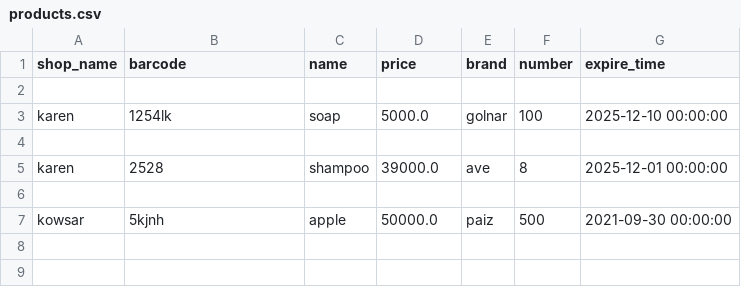
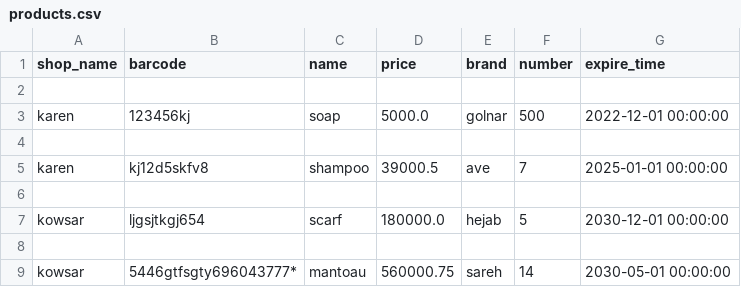
Before and after one commit to nargesghanei/online_shop, a CSV file: products.csv, drawn as a sheet.

```diff
--- a/products.csv
+++ b/products.csv
@@ -2,6 +2,8 @@ shop_name,barcode,name,price,brand,number,expire_time
 
-karen,1254lk,soap,5000.0,golnar,100,2025-12-10 00:00:00
+karen,123456kj,soap,5000.0,golnar,500,2022-12-01 00:00:00
 
-karen,2528,shampoo,39000.0,ave,8,2025-12-01 00:00:00
+karen,kj12d5skfv8,shampoo,39000.5,ave,7,2025-01-01 00:00:00
 
-kowsar,5kjnh,apple,50000.0,paiz,500,2021-09-30 00:00:00
+kowsar,ljgsjtkgj654,scarf,180000.0,hejab,5,2030-12-01 00:00:00
+
+kowsar,5446gtfsgty696043777*,mantoau,560000.75,sareh,14,2030-05-01 00:00:00
```
Also changed, not shown: users.csv, 2 other files.
